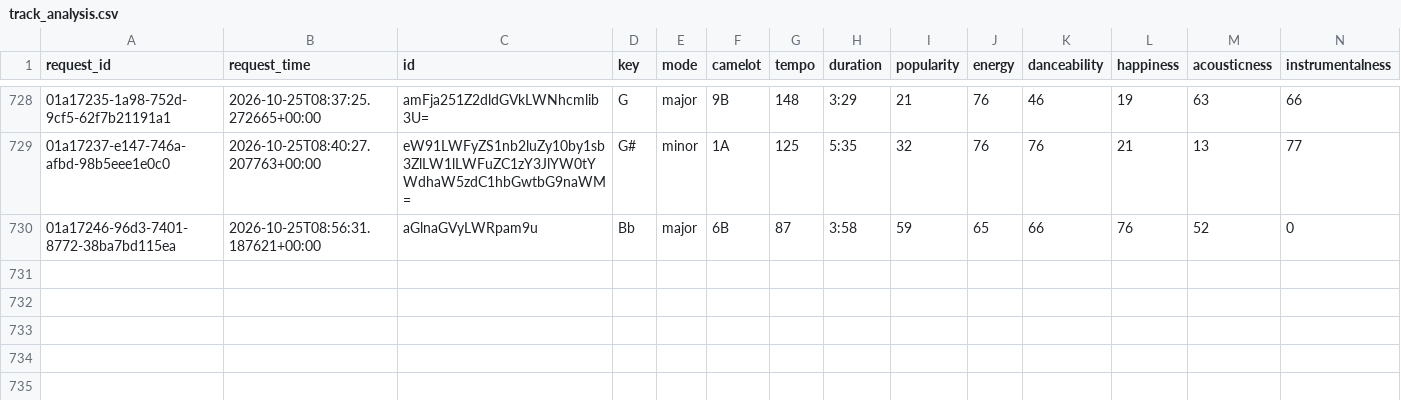
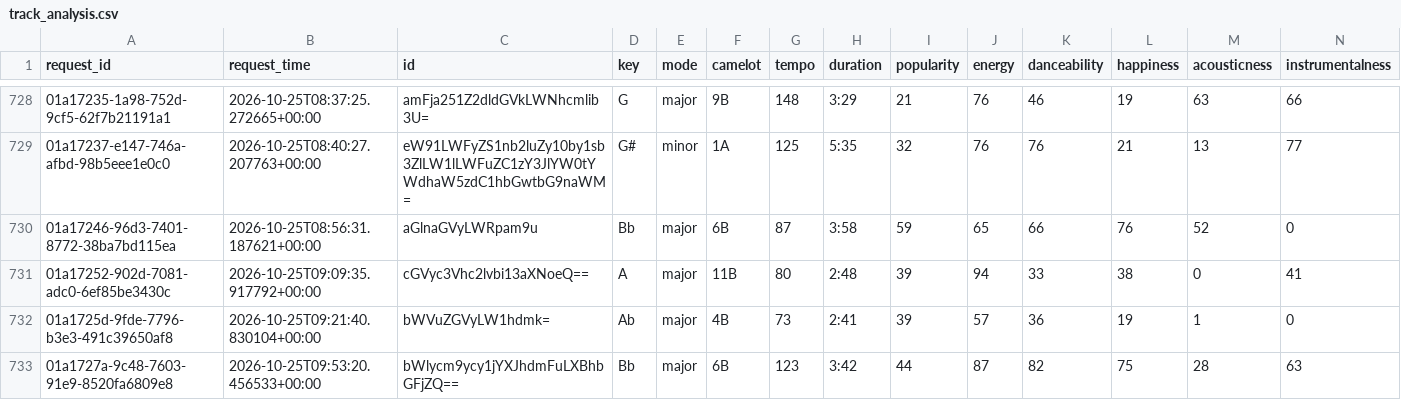
Before and after one commit to jdmremi/kcpr, a CSV file: track_analysis.csv, drawn as a sheet; only a part is shown, gaps mark what is left out; rows hold the shown columns only; the diff names each change by its address in the sheet, - before the commit and + after, or states it on an @@ line.

```diff
--- a/track_analysis.csv
+++ b/track_analysis.csv
+row 731: 01a17252-902d-7081-adc0-6ef85be3430c | 2026-10-25T09:09:35.917792+00:00 | cGVyc3Vhc2lvbi13aXNoeQ== | A | major | 11B | 80 | 2:48 | 39 | 94 | 33 | 38 | 0 | 41
+row 732: 01a1725d-9fde-7796-b3e3-491c39650af8 | 2026-10-25T09:21:40.830104+00:00 | bWVuZGVyLW1hdmk= | Ab | major | 4B | 73 | 2:41 | 39 | 57 | 36 | 19 | 1 | 0
+row 733: 01a1727a-9c48-7603-91e9-8520fa6809e8 | 2026-10-25T09:53:20.456533+00:00 | bWlycm9ycy1jYXJhdmFuLXBhbGFjZQ== | Bb | major | 6B | 123 | 3:42 | 44 | 87 | 82 | 75 | 28 | 63
```
Also changed, not shown: now_playing.csv, track_metadata.csv, 1 other file.
